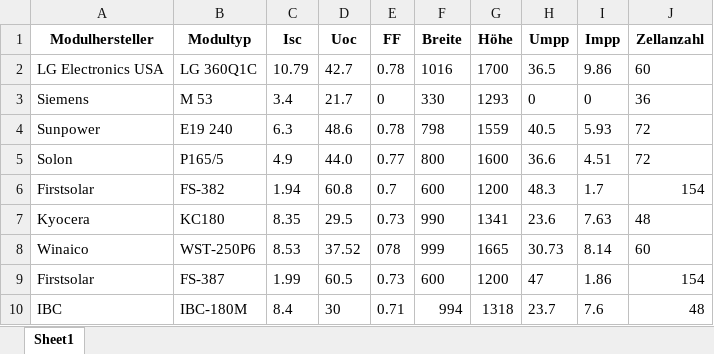
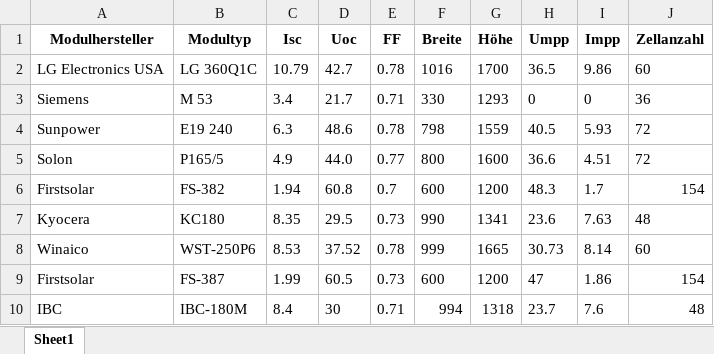
Before and after one commit to cemizm/d2b_pipeline, an Excel workbook: pvserve/moduldb/modul_daten.xlsx, sheet Sheet1, drawn as a sheet; values as stored, in another font and other column widths than the file's, no borders; the diff names each change by its address in the sheet, - before the commit and + after, or states it on an @@ line.

```diff
--- a/pvserve/moduldb/modul_daten.xlsx (sheet Sheet1)
+++ b/pvserve/moduldb/modul_daten.xlsx (sheet Sheet1)
-E3 (FF): 0
+E3 (FF): 0.71
-E8 (FF): 078
+E8 (FF): 0.78
```
Also changed, not shown: 27 other files.
